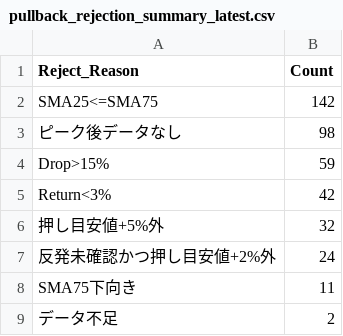
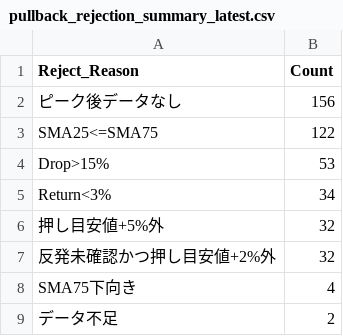
Before and after one commit to tomiya713-lab/oshime-bot, a CSV file: reports/pullback_rejection_summary_latest.csv, drawn as a sheet.

```diff
--- a/reports/pullback_rejection_summary_latest.csv
+++ b/reports/pullback_rejection_summary_latest.csv
@@ -1,9 +1,9 @@
 Reject_Reason,Count
-SMA25<=SMA75,142
-ピーク後データなし,98
-Drop>15%,59
-Return<3%,42
+ピーク後データなし,156
+SMA25<=SMA75,122
+Drop>15%,53
+Return<3%,34
 押し目安値+5%外,32
-反発未確認かつ押し目安値+2%外,24
-SMA75下向き,11
+反発未確認かつ押し目安値+2%外,32
+SMA75下向き,4
 データ不足,2
```
Also changed, not shown: reports/pullback_candidates_latest.csv, reports/pullback_diagnostics_latest.csv, 2 other files.
